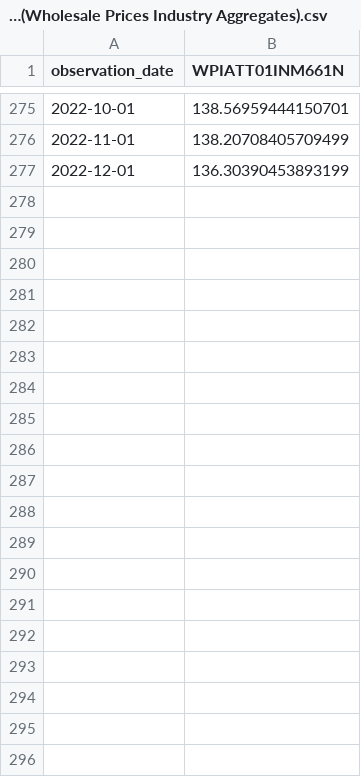
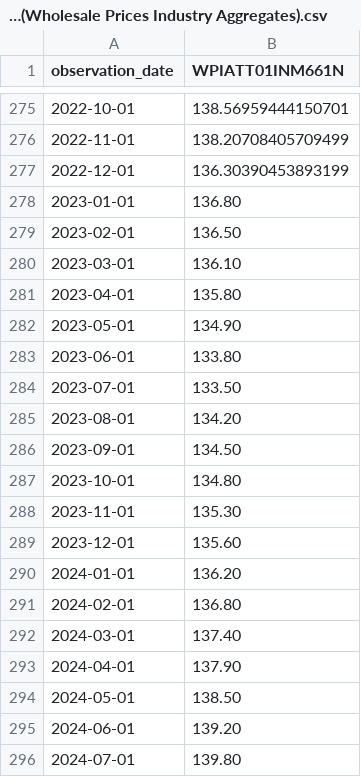
Before and after one commit to shubhanginidixit/VaticMacro, a CSV file: Data/WPIATT01INM661N (Wholesale Prices Industry Aggregates).csv, drawn as a sheet; only a part is shown, gaps mark what is left out; the diff covers the shown part only.

Commit message:
Update models, datasets, and dashboard features

```diff
--- a/Data/WPIATT01INM661N (Wholesale Prices Industry Aggregates).csv
+++ b/Data/WPIATT01INM661N (Wholesale Prices Industry Aggregates).csv
@@ -277 +277,20 @@ observation_date,WPIATT01INM661N
 2022-12-01,136.30390453893199
+2023-01-01,136.80
+2023-02-01,136.50
+2023-03-01,136.10
+2023-04-01,135.80
+2023-05-01,134.90
+2023-06-01,133.80
+2023-07-01,133.50
+2023-08-01,134.20
+2023-09-01,134.50
+2023-10-01,134.80
+2023-11-01,135.30
+2023-12-01,135.60
+2024-01-01,136.20
+2024-02-01,136.80
+2024-03-01,137.40
+2024-04-01,137.90
+2024-05-01,138.50
+2024-06-01,139.20
+2024-07-01,139.80
```
Also changed, not shown: 22 added rows elsewhere in this file, Data/DCOILBRENTEU(crude oil).csv, Data/INTDSRINM193N (Interest Rate).csv, 15 other files.
